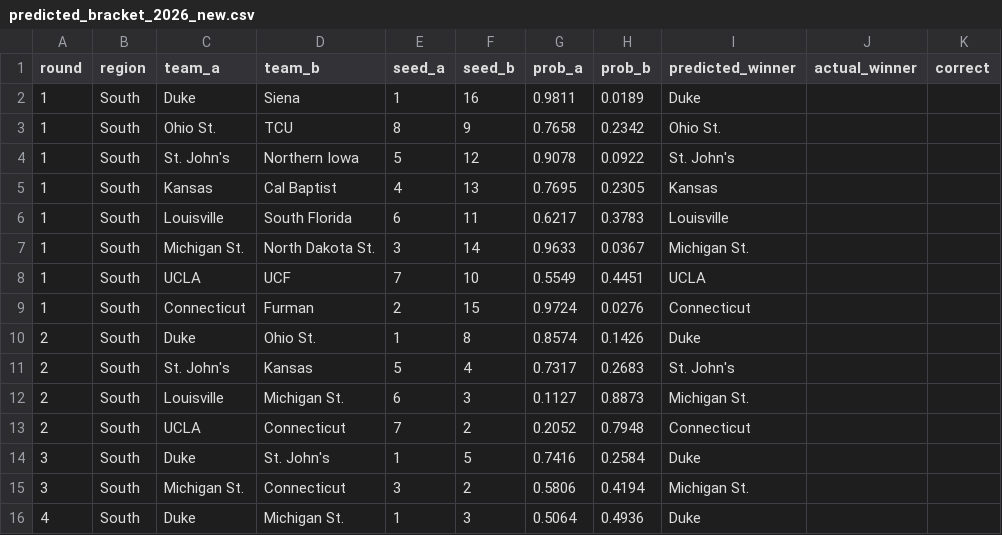
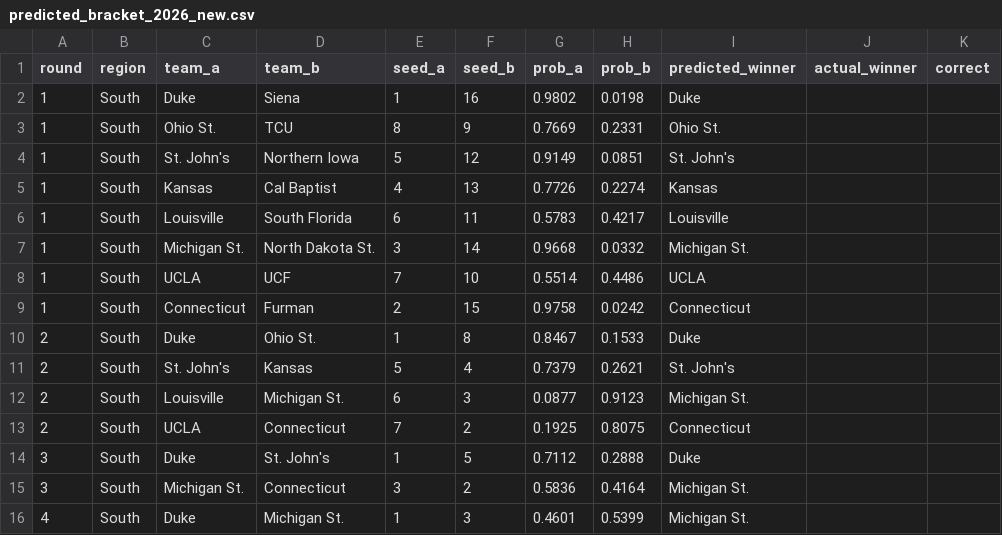
Before and after one commit to Varkot-dev/MarchMadness2026, a CSV file: data/processed/predicted_bracket_2026_new.csv, drawn as a sheet; only a part is shown; the diff covers the shown part only.

```diff
--- a/data/processed/predicted_bracket_2026_new.csv
+++ b/data/processed/predicted_bracket_2026_new.csv
@@ -1,16 +1,16 @@
 round,region,team_a,team_b,seed_a,seed_b,prob_a,prob_b,predicted_winner,actual_winner,correct
-1,South,Duke,Siena,1,16,0.9811,0.0189,Duke,,
-1,South,Ohio St.,TCU,8,9,0.7658,0.2342,Ohio St.,,
-1,South,St. John's,Northern Iowa,5,12,0.9078,0.0922,St. John's,,
-1,South,Kansas,Cal Baptist,4,13,0.7695,0.2305,Kansas,,
-1,South,Louisville,South Florida,6,11,0.6217,0.3783,Louisville,,
-1,South,Michigan St.,North Dakota St.,3,14,0.9633,0.0367,Michigan St.,,
-1,South,UCLA,UCF,7,10,0.5549,0.4451,UCLA,,
-1,South,Connecticut,Furman,2,15,0.9724,0.0276,Connecticut,,
-2,South,Duke,Ohio St.,1,8,0.8574,0.1426,Duke,,
-2,South,St. John's,Kansas,5,4,0.7317,0.2683,St. John's,,
-2,South,Louisville,Michigan St.,6,3,0.1127,0.8873,Michigan St.,,
-2,South,UCLA,Connecticut,7,2,0.2052,0.7948,Connecticut,,
-3,South,Duke,St. John's,1,5,0.7416,0.2584,Duke,,
-3,South,Michigan St.,Connecticut,3,2,0.5806,0.4194,Michigan St.,,
-4,South,Duke,Michigan St.,1,3,0.5064,0.4936,Duke,,
+1,South,Duke,Siena,1,16,0.9802,0.0198,Duke,,
+1,South,Ohio St.,TCU,8,9,0.7669,0.2331,Ohio St.,,
+1,South,St. John's,Northern Iowa,5,12,0.9149,0.0851,St. John's,,
+1,South,Kansas,Cal Baptist,4,13,0.7726,0.2274,Kansas,,
+1,South,Louisville,South Florida,6,11,0.5783,0.4217,Louisville,,
+1,South,Michigan St.,North Dakota St.,3,14,0.9668,0.0332,Michigan St.,,
+1,South,UCLA,UCF,7,10,0.5514,0.4486,UCLA,,
+1,South,Connecticut,Furman,2,15,0.9758,0.0242,Connecticut,,
+2,South,Duke,Ohio St.,1,8,0.8467,0.1533,Duke,,
+2,South,St. John's,Kansas,5,4,0.7379,0.2621,St. John's,,
+2,South,Louisville,Michigan St.,6,3,0.0877,0.9123,Michigan St.,,
+2,South,UCLA,Connecticut,7,2,0.1925,0.8075,Connecticut,,
+3,South,Duke,St. John's,1,5,0.7112,0.2888,Duke,,
+3,South,Michigan St.,Connecticut,3,2,0.5836,0.4164,Michigan St.,,
+4,South,Duke,Michigan St.,1,3,0.4601,0.5399,Michigan St.,,
```
Also changed, not shown: 104 edited cells elsewhere in this file, data/processed/predicted_bracket_2022_new.csv, data/processed/predicted_bracket_2023_new.csv, 3 other files.
